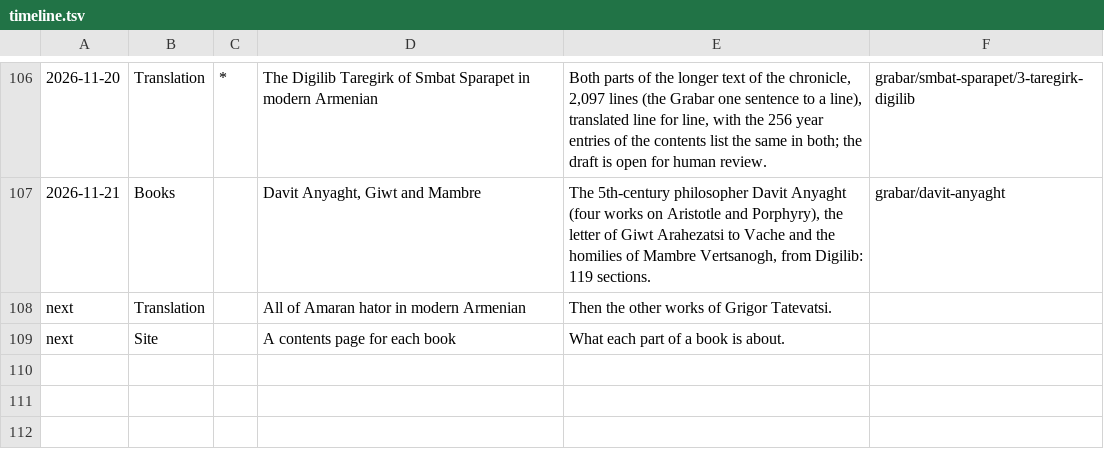
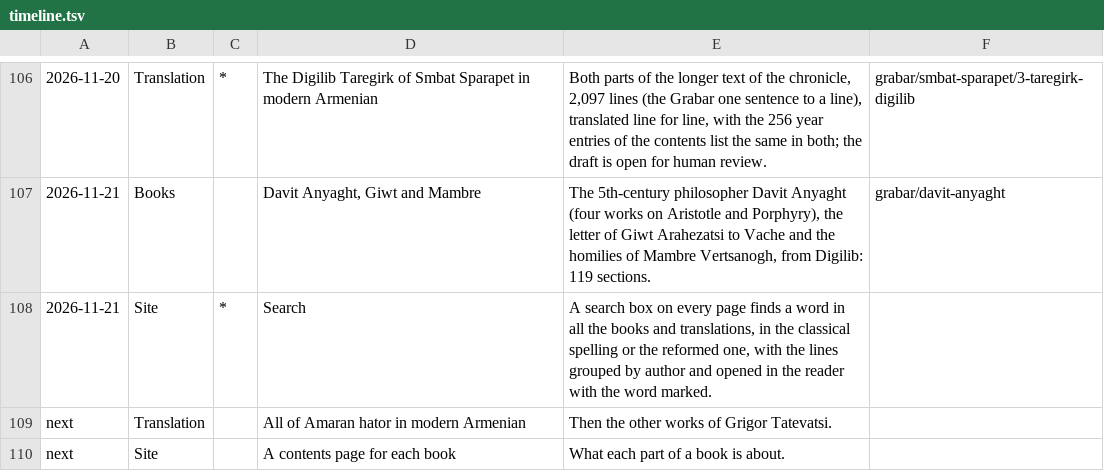
Before and after one commit to serjhnn/nx-gir, a TSV file: timeline.tsv, drawn as a sheet; only a part is shown, gaps mark what is left out; the diff names each change by its address in the sheet, - before the commit and + after, or states it on an @@ line.

```diff
--- a/timeline.tsv
+++ b/timeline.tsv
+row 108: 2026-11-21 | Site | * | Search | A search box on every page finds a word in all the books and translations, in the classical spelling or the reformed one, with the lines grouped by author and opened in the reader with the word marked.
```
Also changed, not shown: notes/limits.tsv, 13 other files.
